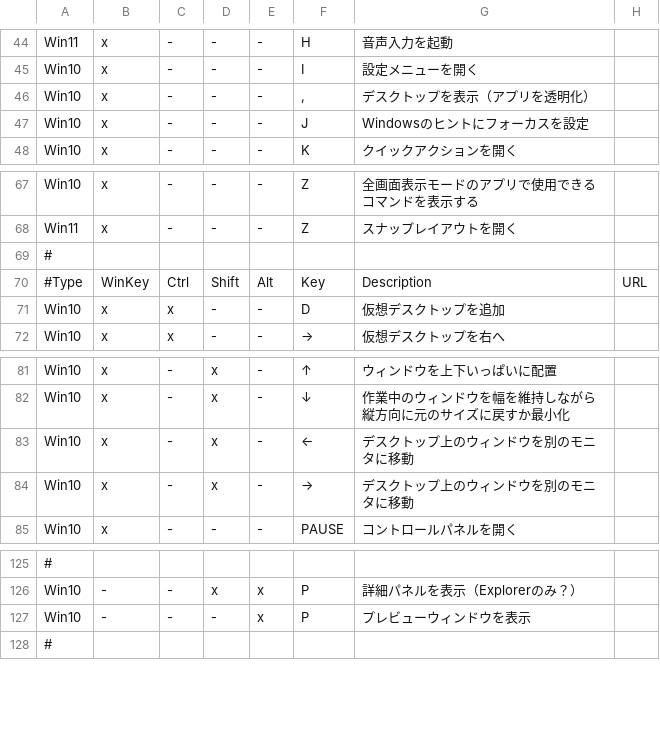
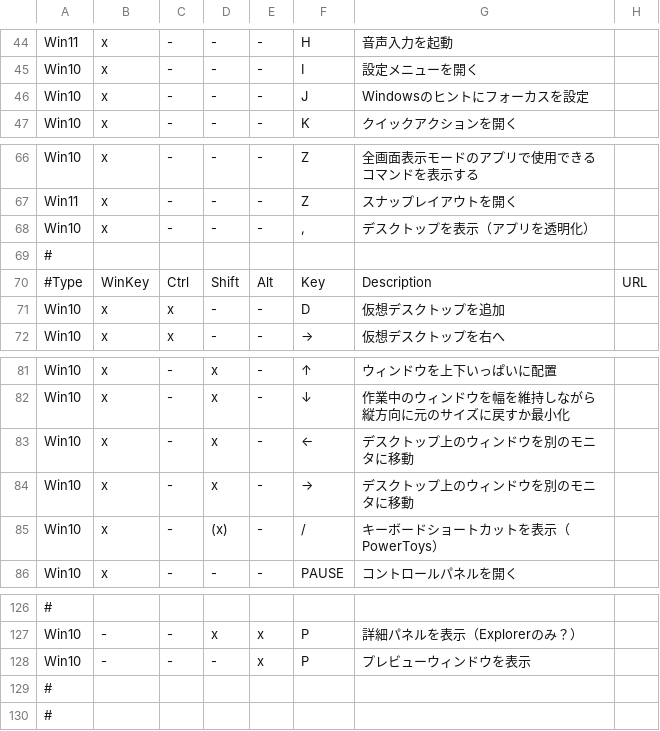
Before and after one commit to hohno-46466/wZone--Windows--KeyboardShortcuts, a TSV file: WindowsKeyboardShortcuts.tsv, drawn as a sheet; only a part is shown, gaps mark what is left out.

Commit message:
updated by @hohno_at_kuimc on hohno-SP6-2019H

```diff
--- a/WindowsKeyboardShortcuts.tsv
+++ b/WindowsKeyboardShortcuts.tsv
@@ -45,3 +45,2 @@ Win11	x	-	-	-	H	音声入力を起動
 Win10	x	-	-	-	I	設定メニューを開く
-Win10	x	-	-	-	,	デスクトップを表示（アプリを透明化）
 Win10	x	-	-	-	J	Windowsのヒントにフォーカスを設定
@@ -68,2 +67,3 @@ Win10	x	-	-	-	Z	全画面表示モードのアプリで使用できるコマン
 Win11	x	-	-	-	Z	スナップレイアウトを開く
+Win10	x	-	-	-	,	デスクトップを表示（アプリを透明化）
 #
@@ -84,2 +84,3 @@ Win10	x	-	x	-	←	デスクトップ上のウィンドウを別のモニタに
 Win10	x	-	x	-	→	デスクトップ上のウィンドウを別のモニタに移動
+Win10	x	-	(x)	-	/	キーボードショートカットを表示（PowerToys）
 Win10	x	-	-	-	PAUSE	コントロールパネルを開く
@@ -127,2 +128,3 @@ Win10	-	-	x	x	P	詳細パネルを表示（Explorerのみ？）
 Win10	-	-	-	x	P	プレビューウィンドウを表示
+#
 #
```
